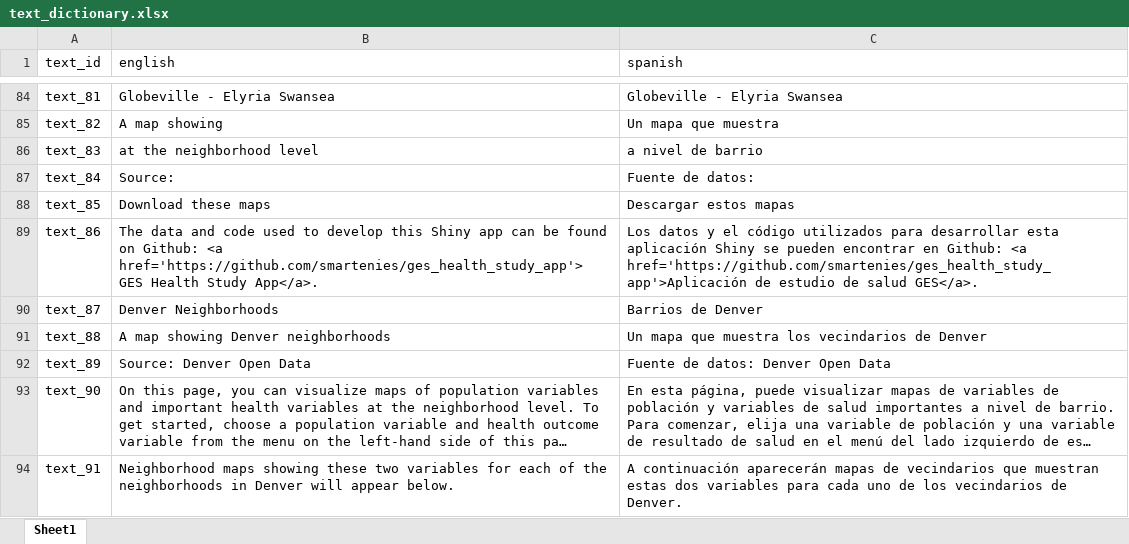
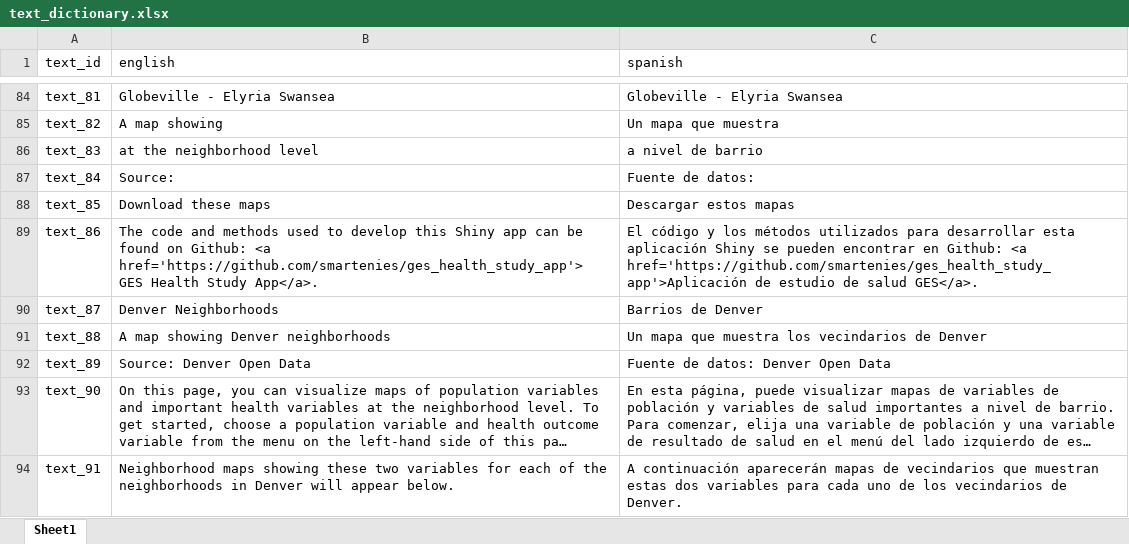
Before and after one commit to ccmothes/ges_health_study_app, an Excel workbook: ges_health_study_app/text_dictionary.xlsx, sheet Sheet1, drawn as a sheet; only a part is shown, gaps mark what is left out; long unchanged cells end in …; values as stored, in another font and other column widths than the file's, no borders; the diff names each change by its address in the sheet, - before the commit and + after, or states it on an @@ line.

Commit message:
updates to text dictionary

```diff
--- a/ges_health_study_app/text_dictionary.xlsx (sheet Sheet1)
+++ b/ges_health_study_app/text_dictionary.xlsx (sheet Sheet1)
-B89 (english): The data and code used to…
+B89 (english): The code and methods used to…
-C89 (spanish): Los datos y el código utilizados para…
+C89 (spanish): El código y los métodos utilizados para…
```
